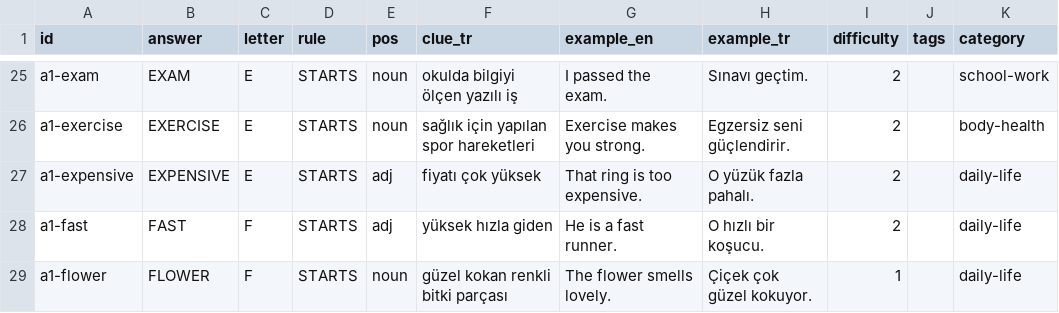
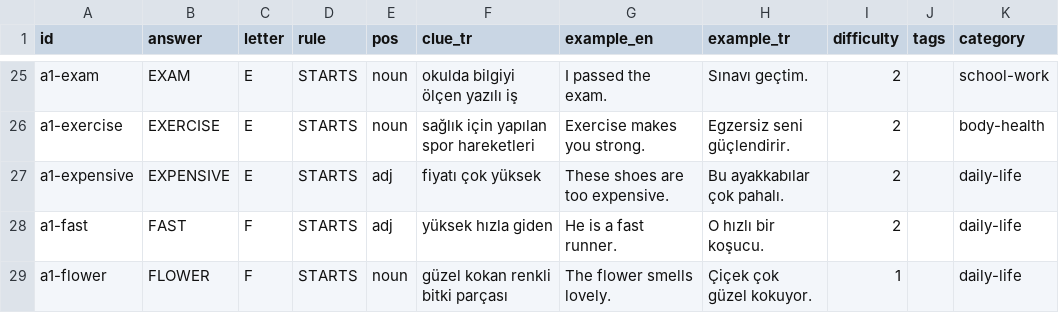
Before and after one commit to talhabayhn/lexi, a CSV file: content/cards/A1/batch4.csv, drawn as a sheet; only a part is shown, gaps mark what is left out.

Commit message:
fix(content): reword four A1 examples that leaked other A1 answers
4204be7 left generateContentDb failing (example_en contained RING, ANSWER, WHAT as whole
words), which turned build, release-android and release-ios red. New examples were checked
against every A1 answer.

```diff
--- a/content/cards/A1/batch4.csv
+++ b/content/cards/A1/batch4.csv
@@ -26,3 +26,3 @@ a1-exam,EXAM,E,STARTS,noun,okulda bilgiyi ölçen yazılı iş,I passed the exam
 a1-exercise,EXERCISE,E,STARTS,noun,sağlık için yapılan spor hareketleri,Exercise makes you strong.,Egzersiz seni güçlendirir.,2,,body-health
-a1-expensive,EXPENSIVE,E,STARTS,adj,fiyatı çok yüksek,That ring is too expensive.,O yüzük fazla pahalı.,2,,daily-life
+a1-expensive,EXPENSIVE,E,STARTS,adj,fiyatı çok yüksek,These shoes are too expensive.,Bu ayakkabılar çok pahalı.,2,,daily-life
 a1-fast,FAST,F,STARTS,adj,yüksek hızla giden,He is a fast runner.,O hızlı bir koşucu.,2,,daily-life
```
Also changed, not shown: content/cards/A1/daily-life.csv, content/cards/A1/time-weather.csv.
